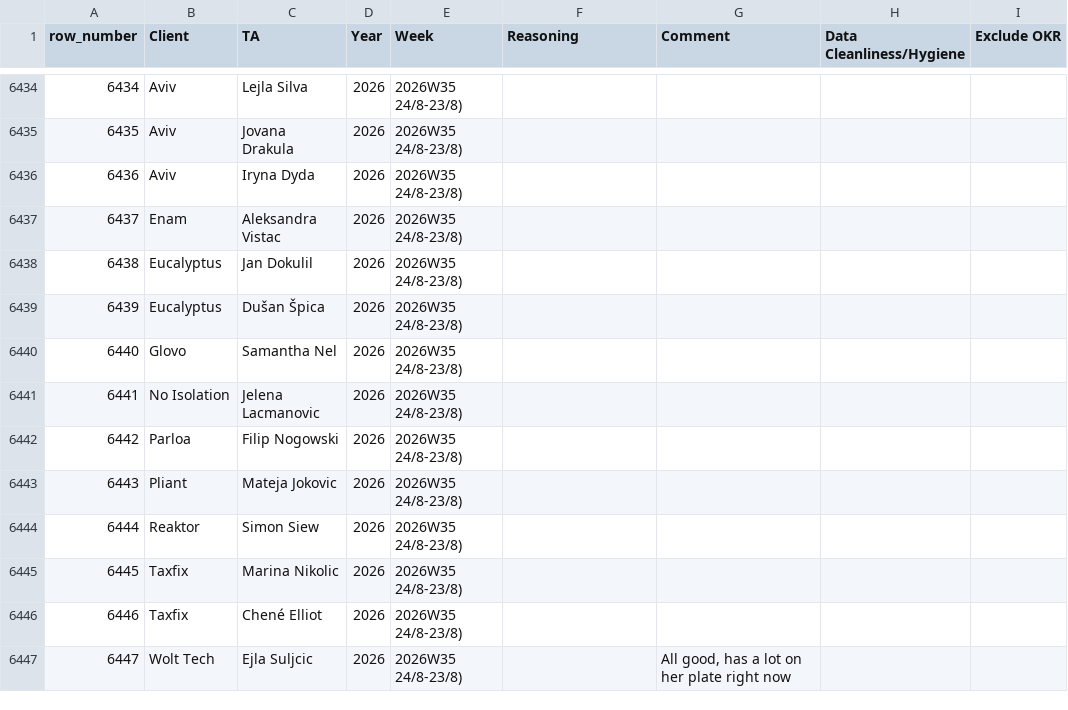
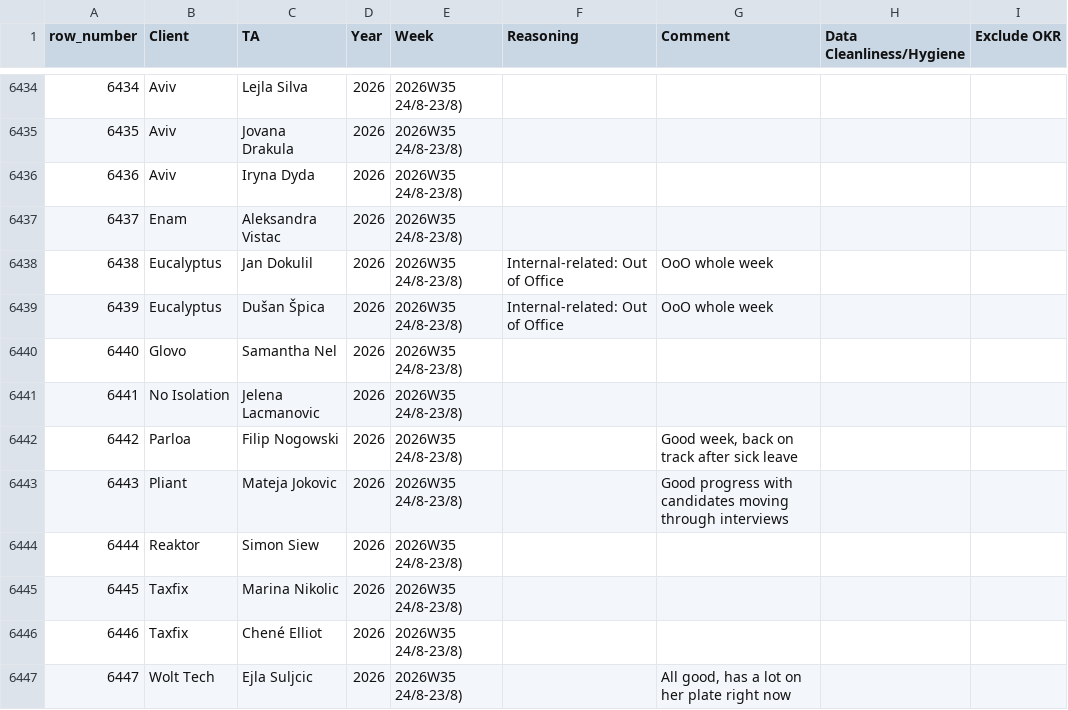
Before and after one commit to bark8922/tribe-recruiting, a CSV file: wbr_static/wbr_ta_weekly_note.csv, drawn as a sheet; only a part is shown, gaps mark what is left out; the diff names each change by its address in the sheet, - before the commit and + after, or states it on an @@ line.

Commit message:
chore: sync TA Weekly Note 2026-08-31

```diff
--- a/wbr_static/wbr_ta_weekly_note.csv
+++ b/wbr_static/wbr_ta_weekly_note.csv
-F6438:F6439 (Reasoning): (empty)
+F6438:F6439 (Reasoning): Internal-related: Out of Office
-G6438:G6439 (Comment): (empty)
+G6438:G6439 (Comment): OoO whole week
-G6442 (Comment): (empty)
+G6442 (Comment): Good week, back on track after sick leave
-G6443 (Comment): (empty)
+G6443 (Comment): Good progress with candidates moving through interviews
```
